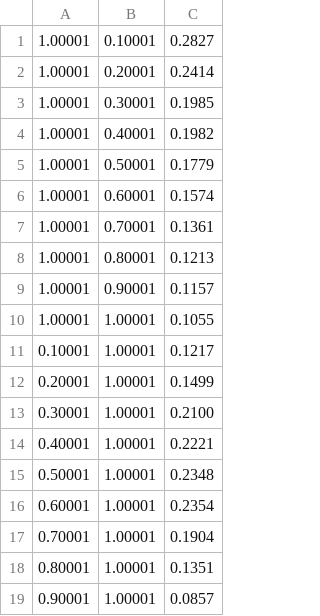
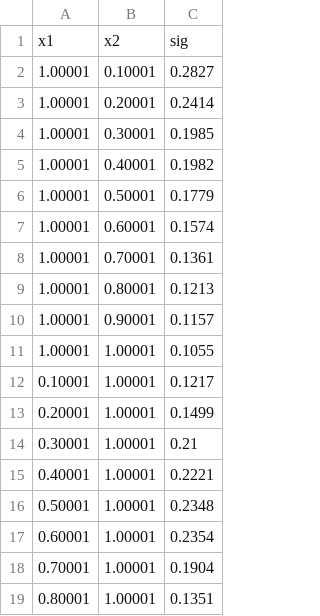
Before and after one commit to rodolfojbrandao/Data, a CSV file: Segregacao/sig-inf.csv, drawn as a sheet; only a part is shown; the shorter side is filled out with more unchanged rows.

Commit message:
labels3

```diff
--- a/Segregacao/sig-inf.csv
+++ b/Segregacao/sig-inf.csv
@@ -1 +1,2 @@
+x1,x2,sig
 1.00001,0.10001,0.2827
@@ -12,3 +13,3 @@
 0.20001,1.00001,0.1499
-0.30001,1.00001,0.2100
+0.30001,1.00001,0.21
 0.40001,1.00001,0.2221
```
